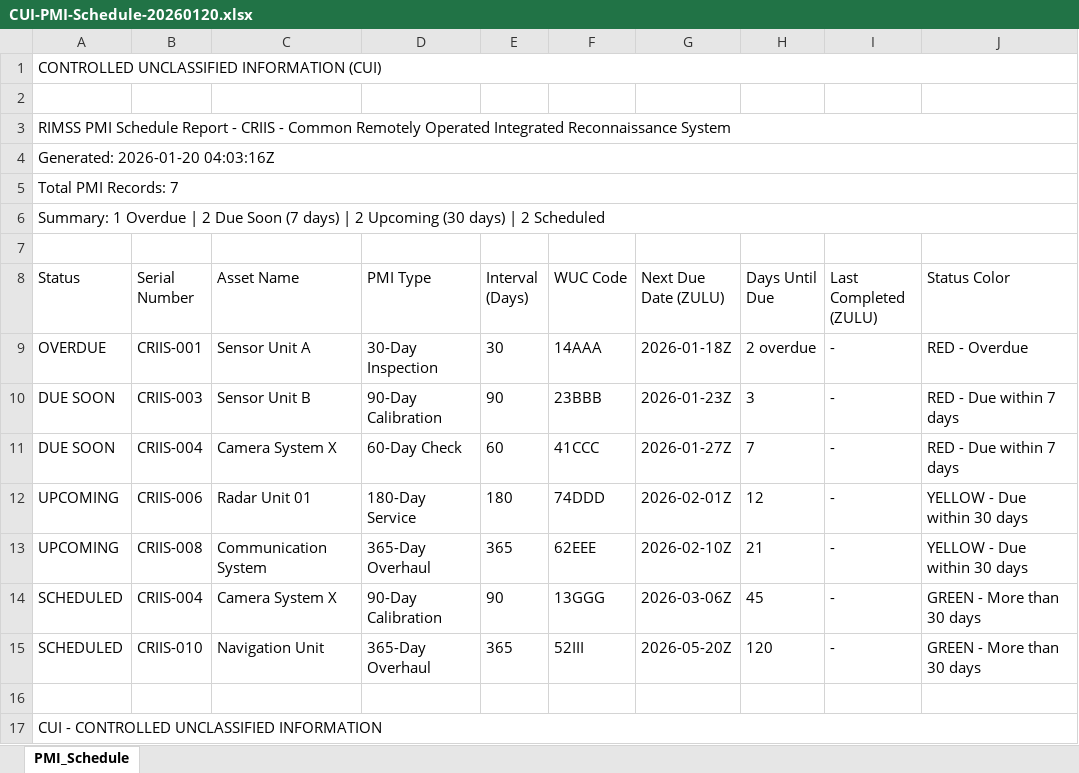
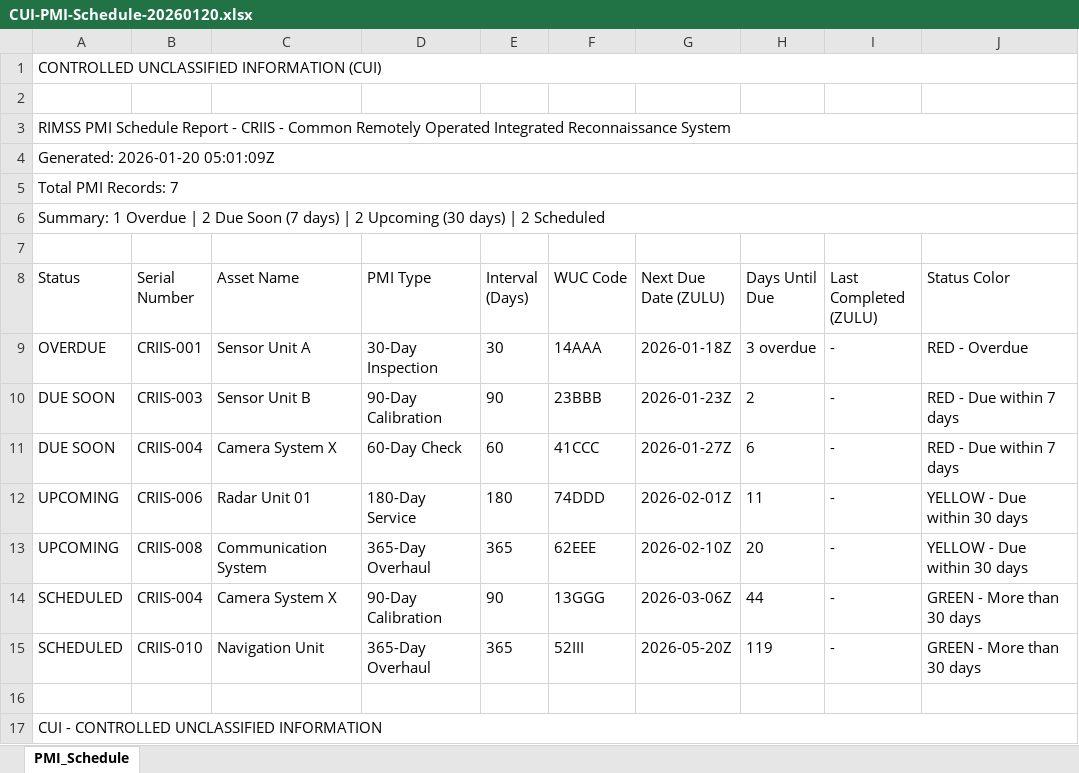
Before and after one commit to jbunji/RIMSS-autocoder, an Excel workbook: .playwright-mcp/CUI-PMI-Schedule-20260120.xlsx, sheet PMI_Schedule, drawn as a sheet; values as stored, in another font and other column widths than the file's, no borders; the diff names each change by its address in the sheet, - before the commit and + after, or states it on an @@ line.

```diff
--- a/.playwright-mcp/CUI-PMI-Schedule-20260120.xlsx (sheet PMI_Schedule)
+++ b/.playwright-mcp/CUI-PMI-Schedule-20260120.xlsx (sheet PMI_Schedule)
-A4 (Status): Generated: 2026-01-20 04:03:16Z
+A4 (Status): Generated: 2026-01-20 05:01:09Z
-H9 (Days Until Due): 2 overdue
+H9 (Days Until Due): 3 overdue
-H10 (Days Until Due): 3
+H10 (Days Until Due): 2
-H11 (Days Until Due): 7
+H11 (Days Until Due): 6
-H12 (Days Until Due): 12
+H12 (Days Until Due): 11
-H13 (Days Until Due): 21
+H13 (Days Until Due): 20
-H14 (Days Until Due): 45
+H14 (Days Until Due): 44
-H15 (Days Until Due): 120
+H15 (Days Until Due): 119
```
Also changed, not shown: 15 other files.
